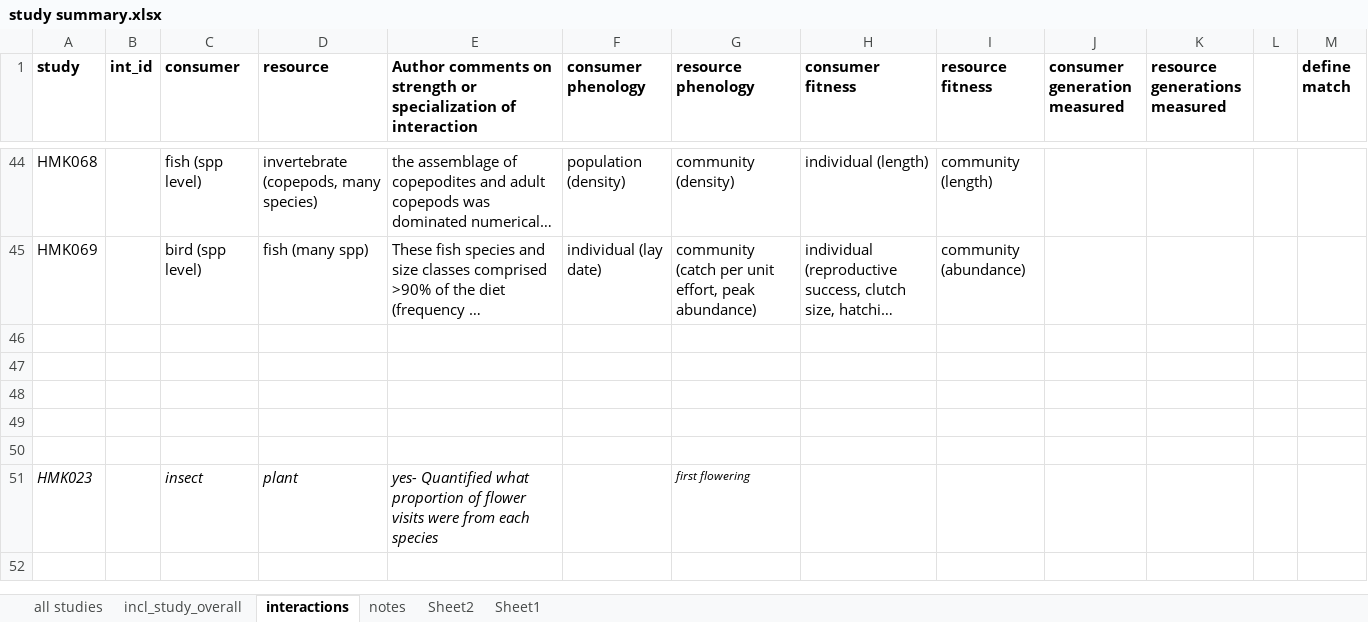
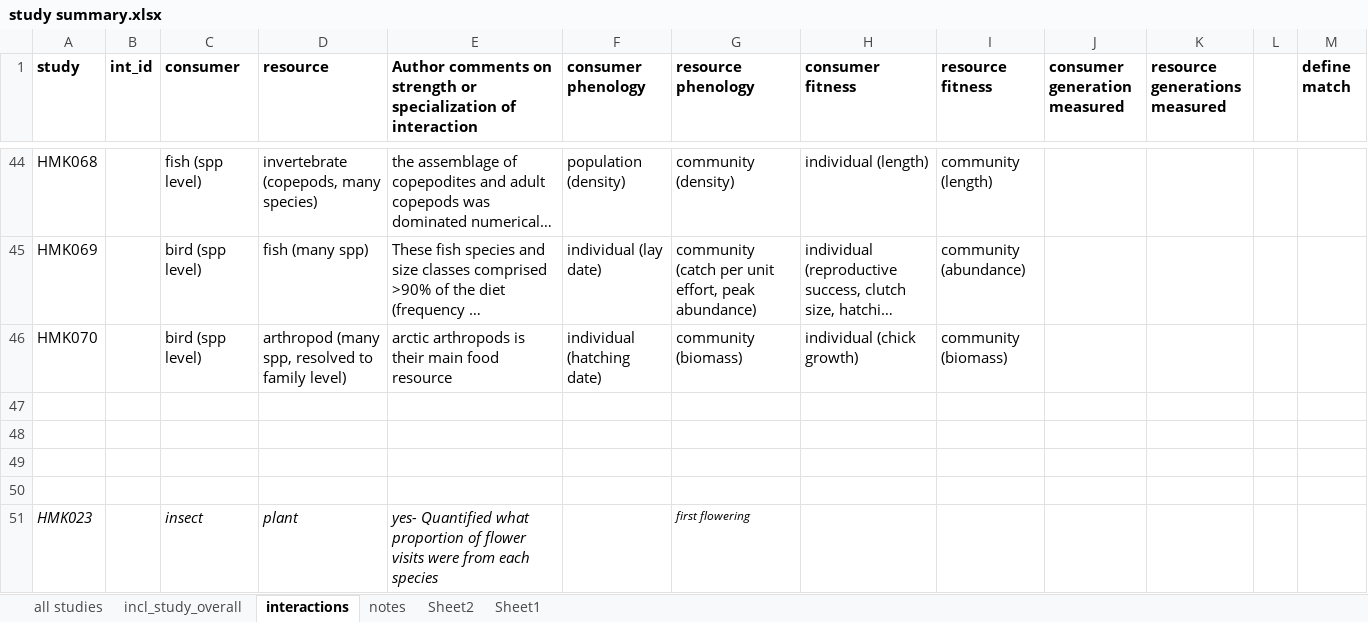
Before and after one commit to kharouba/sync_fitness, an Excel workbook: conceptual paper/study summary.xlsx, sheet interactions, drawn as a sheet; only a part is shown, gaps mark what is left out; long unchanged cells end in …; values as stored, in another font and other column widths than the file's, no borders; the diff names each change by its address in the sheet, - before the commit and + after, or states it on an @@ line.

```diff
--- a/conceptual paper/study summary.xlsx (sheet interactions)
+++ b/conceptual paper/study summary.xlsx (sheet interactions)
-row 46: (empty)
+row 46: HMK070 |  | bird (spp level) | arthropod (many spp, resolved to family level) | arctic arthropods is their main food resource | individual (hatching date) | community (biomass) | individual (chick growth) | community (biomass)
```
Also changed, not shown: sheet all studies, sheet incl_study_overall, 4 other files.
